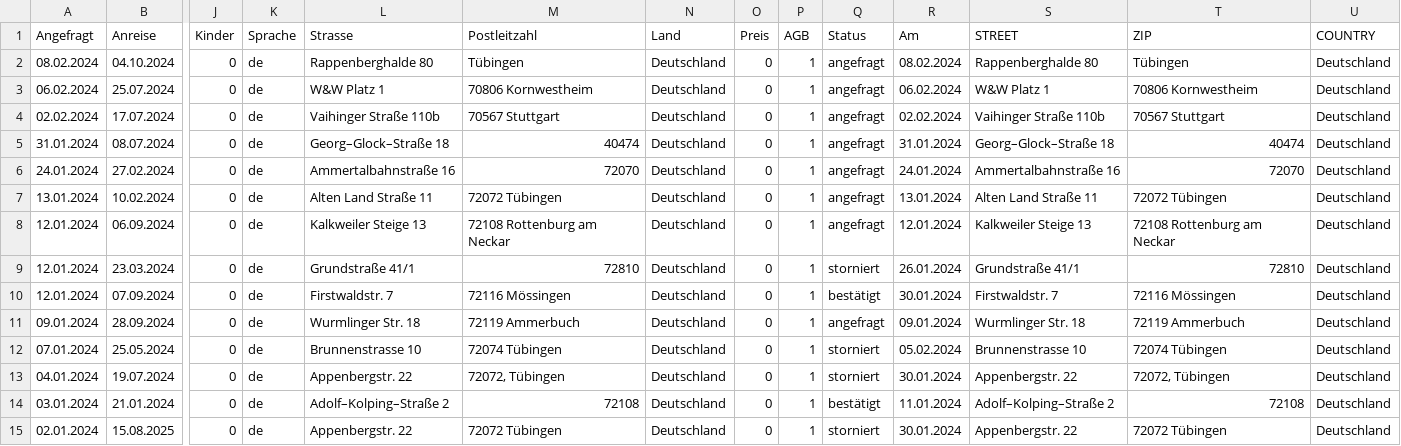
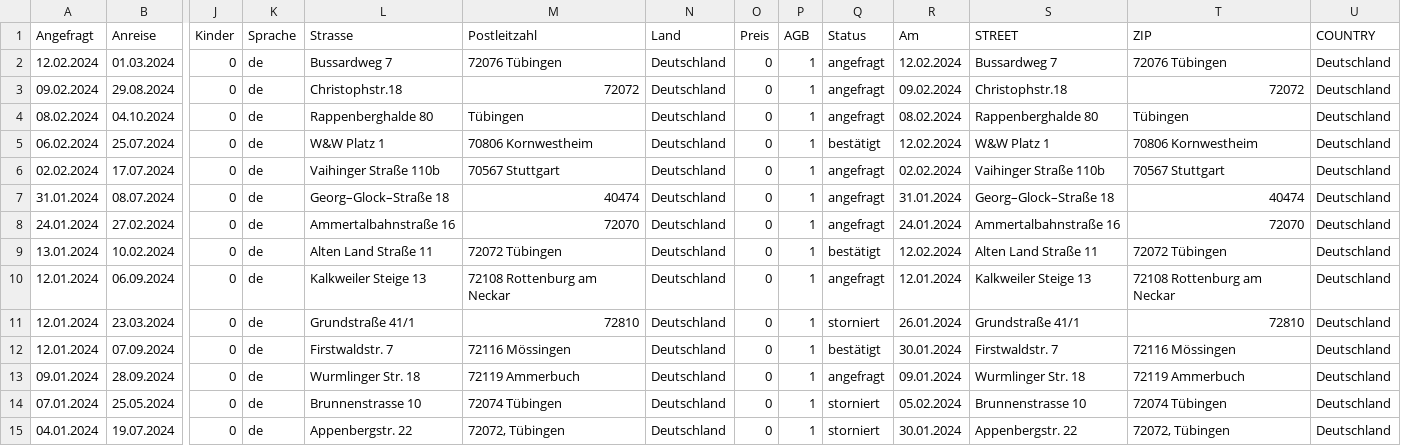
Before and after one commit to RobertNeher/alter-bahnhof-v3, a CSV file: csv2mongo/assets/export.csv, drawn as a sheet; only a part is shown, gaps mark what is left out; the shorter side is filled out with more unchanged rows; addresses are those after the commit; rows hold the shown columns only; the diff names each change by its address in the sheet, - before the commit and + after, or states it on an @@ line.

Commit message:
Init extended for reserved days Data initialization separated from data migration

```diff
--- a/csv2mongo/assets/export.csv
+++ b/csv2mongo/assets/export.csv
+row 2: 12.02.2024 | 01.03.2024 | 0 | de | Bussardweg 7 | 72076 Tübingen | Deutschland | 0 | 1 | angefragt | 12.02.2024 | Bussardweg 7 | 72076 Tübingen | Deutschland
+row 3: 09.02.2024 | 29.08.2024 | 0 | de | Christophstr.18 | 72072 | Deutschland | 0 | 1 | angefragt | 09.02.2024 | Christophstr.18 | 72072 | Deutschland
-Q5 (Status): angefragt
+Q5 (Status): bestätigt
-R5 (Am): 06.02.2024
+R5 (Am): 12.02.2024
-Q9 (Status): angefragt
+Q9 (Status): bestätigt
-R9 (Am): 13.01.2024
+R9 (Am): 12.02.2024
```
Also changed, not shown: 10 other files.
